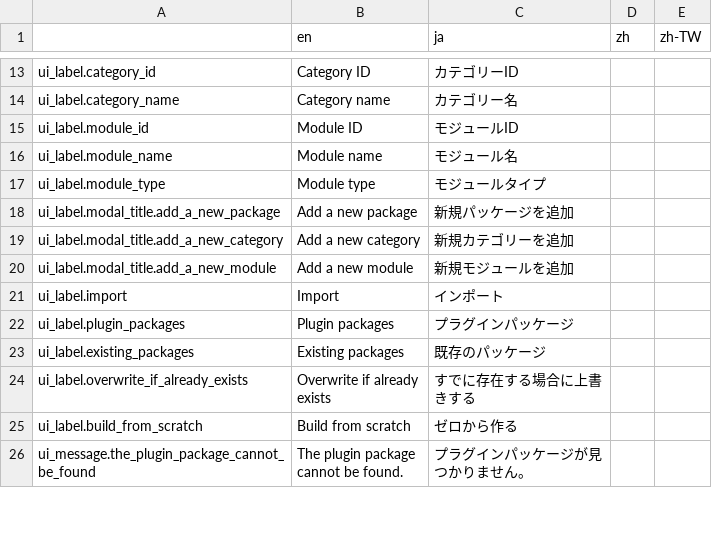
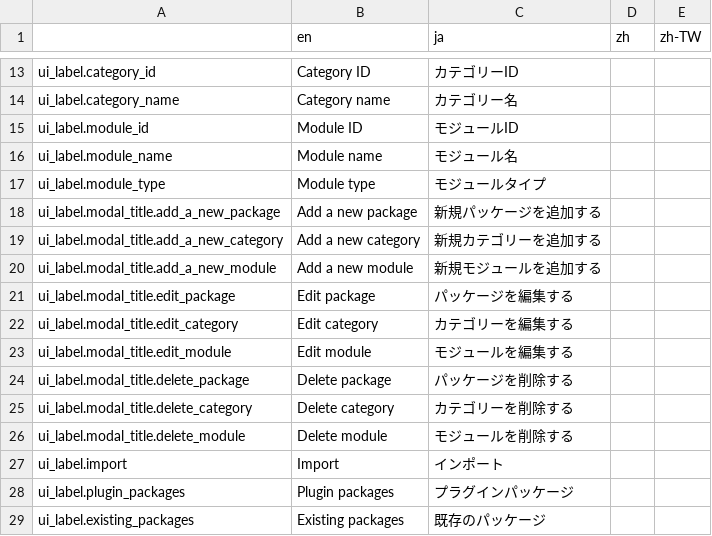
Before and after one commit to pickles2/lib-px2-module-editor, a CSV file: data/language.csv, drawn as a sheet; only a part is shown, gaps mark what is left out; the shorter side is filled out with more unchanged rows.

Commit message:
Refactor UI messages and form structure across multiple pages
- Updated alert messages to use localized strings for editing permissions in addNewCategory, deleteCategory, deleteModule, deletePackage, editCategory, and editPackage pages.
- Changed modal titles and button texts to use localized labels for delete and cancel actions.
- Enhanced form structure in addNewCategory, deleteCategory, deleteModule, and deletePackage templates to improve readability and maintainability by using a consistent input list format.

```diff
--- a/data/language.csv
+++ b/data/language.csv
@@ -17,5 +17,11 @@ ui_label.module_name,Module name,モジュール名,,
 ui_label.module_type,Module type,モジュールタイプ,,
-ui_label.modal_title.add_a_new_package,Add a new package,新規パッケージを追加,,
-ui_label.modal_title.add_a_new_category,Add a new category,新規カテゴリーを追加,,
-ui_label.modal_title.add_a_new_module,Add a new module,新規モジュールを追加,,
+ui_label.modal_title.add_a_new_package,Add a new package,新規パッケージを追加する,,
+ui_label.modal_title.add_a_new_category,Add a new category,新規カテゴリーを追加する,,
+ui_label.modal_title.add_a_new_module,Add a new module,新規モジュールを追加する,,
+ui_label.modal_title.edit_package,Edit package,パッケージを編集する,,
+ui_label.modal_title.edit_category,Edit category,カテゴリーを編集する,,
+ui_label.modal_title.edit_module,Edit module,モジュールを編集する,,
+ui_label.modal_title.delete_package,Delete package,パッケージを削除する,,
+ui_label.modal_title.delete_category,Delete category,カテゴリーを削除する,,
+ui_label.modal_title.delete_module,Delete module,モジュールを削除する,,
 ui_label.import,Import,インポート,,
```
Also changed, not shown: 11 other files.
